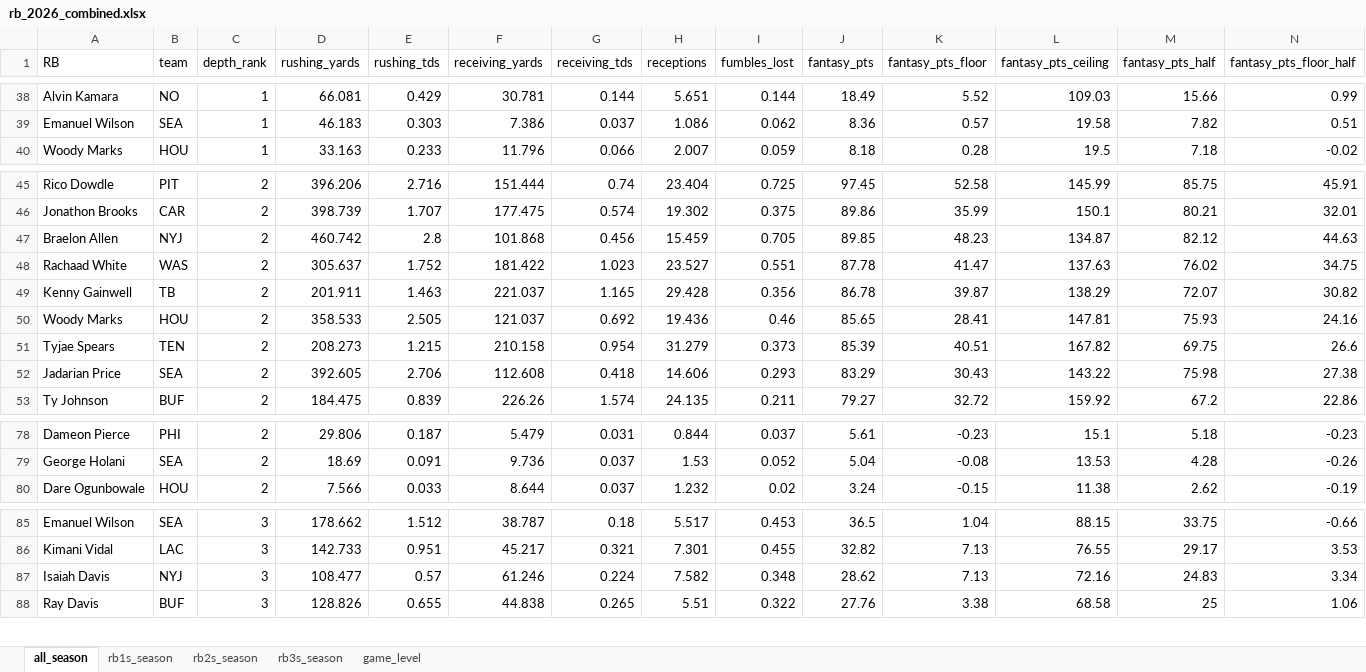
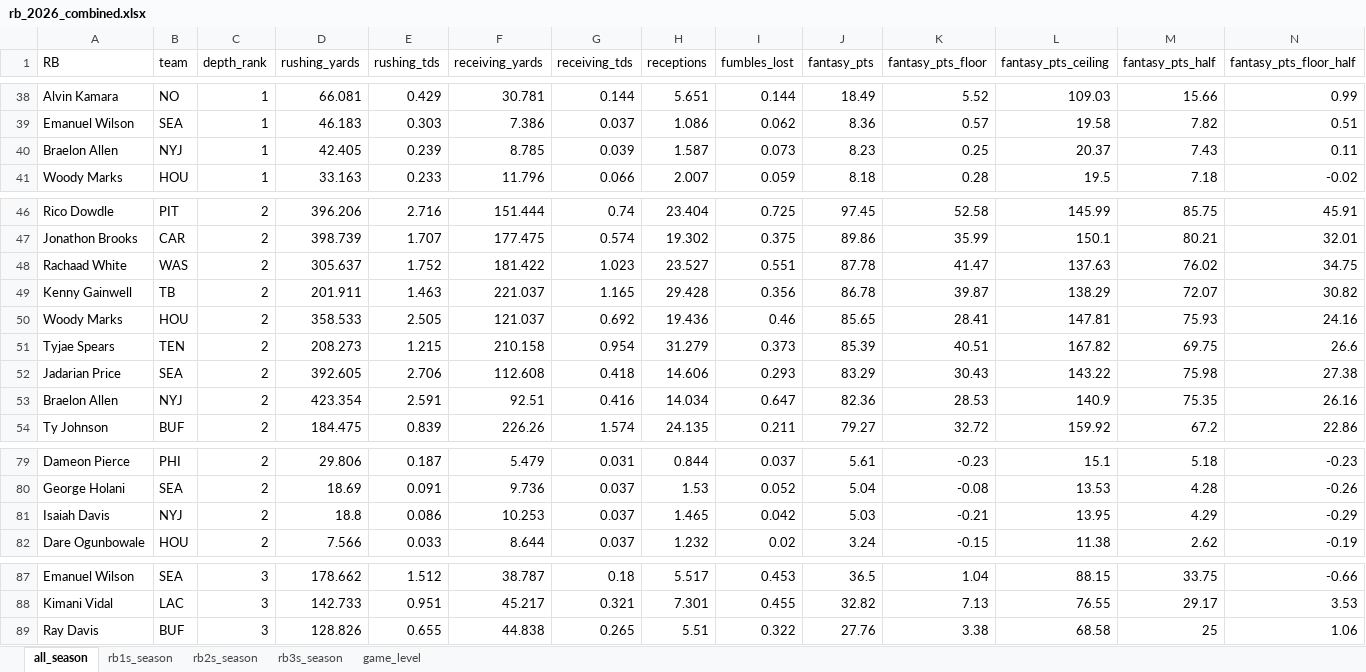
Before and after one commit to egomaniacsfantasy/lineup-lab, an Excel workbook: projections/rb_2026_combined.xlsx, sheet all_season, drawn as a sheet; only a part is shown, gaps mark what is left out; values as stored, in another font and other column widths than the file's, no borders; removed rows and columns are numbered as before the commit, all else as after; rows hold the shown columns only; the diff covers the shown part only; the diff names each change by its address in the sheet, - before the commit and + after, or states it on an @@ line.

```diff
--- a/projections/rb_2026_combined.xlsx (sheet all_season)
+++ b/projections/rb_2026_combined.xlsx (sheet all_season)
+row 40: Braelon Allen | NYJ | 1 | 42.405 | 0.239 | 8.785 | 0.039 | 1.587 | 0.073 | 8.23 | 0.25 | 20.37 | 7.43 | 0.11
-row 47: Braelon Allen | NYJ | 2 | 460.742 | 2.8 | 101.868 | 0.456 | 15.459 | 0.705 | 89.85 | 48.23 | 134.87 | 82.12 | 44.63
+row 53: Braelon Allen | NYJ | 2 | 423.354 | 2.591 | 92.51 | 0.416 | 14.034 | 0.647 | 82.36 | 28.53 | 140.9 | 75.35 | 26.16
+row 81: Isaiah Davis | NYJ | 2 | 18.8 | 0.086 | 10.253 | 0.037 | 1.465 | 0.042 | 5.03 | -0.21 | 13.95 | 4.29 | -0.29
-row 87: Isaiah Davis | NYJ | 3 | 108.477 | 0.57 | 61.246 | 0.224 | 7.582 | 0.348 | 28.62 | 7.13 | 72.16 | 24.83 | 3.34
```
Also changed, not shown: 1 added row and 3 edited cells elsewhere in this sheet, sheet game_level, sheet rb2s_season, sheet rb3s_season, sheet rb1s_season.
